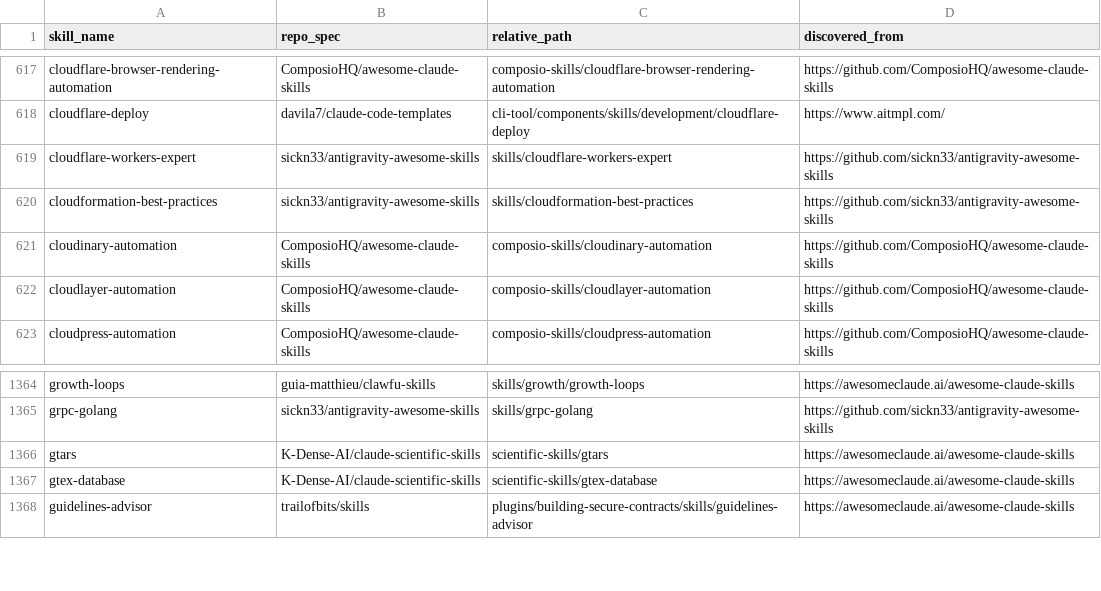
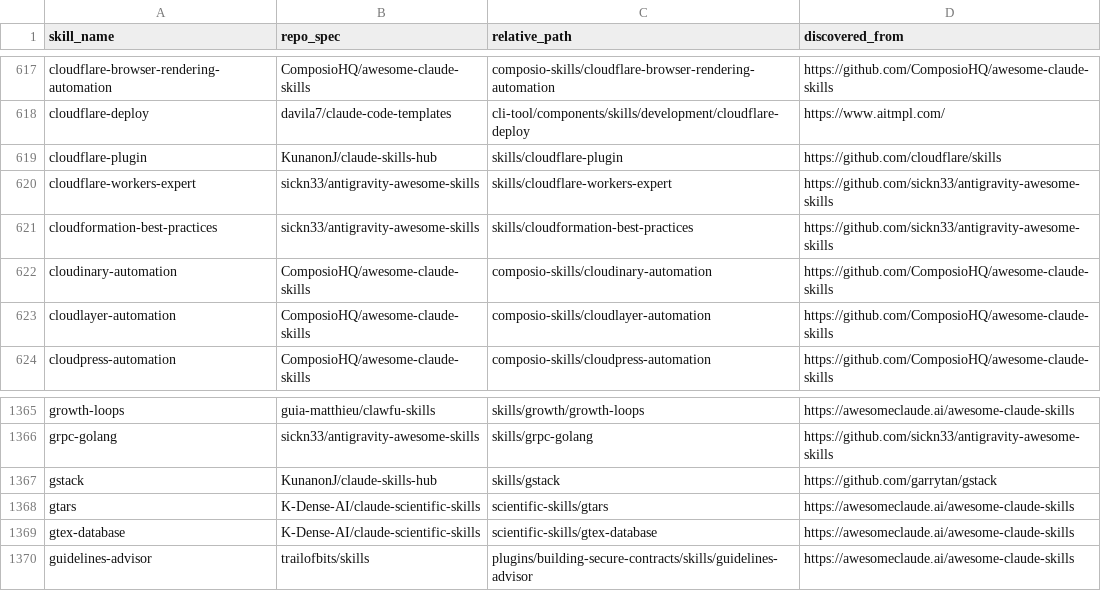
Before and after one commit to KunanonJ/claude-skills-hub, a TSV file: skills-source-map.tsv, drawn as a sheet; only a part is shown, gaps mark what is left out.

Commit message:
feat: add gstack and cloudflare-plugin skills
- gstack: Garry Tan's virtual engineering team for Claude Code (23+ specialist slash commands — CEO, eng manager, designer, QA, security, release engineer)
- cloudflare-plugin: Official Cloudflare plugin with 8 auto-loading skills (Workers, Agents SDK, Durable Objects, Sandbox SDK, Wrangler, email, web-perf, best practices) + MCP servers for live API access and observability

```diff
--- a/skills-source-map.tsv
+++ b/skills-source-map.tsv
@@ -618,2 +618,3 @@ cloudflare-browser-rendering-automation	ComposioHQ/awesome-claude-skills	composi
 cloudflare-deploy	davila7/claude-code-templates	cli-tool/components/skills/development/cloudflare-deploy	https://www.aitmpl.com/
+cloudflare-plugin	KunanonJ/claude-skills-hub	skills/cloudflare-plugin	https://github.com/cloudflare/skills
 cloudflare-workers-expert	sickn33/antigravity-awesome-skills	skills/cloudflare-workers-expert	https://github.com/sickn33/antigravity-awesome-skills
@@ -1365,2 +1366,3 @@ growth-loops	guia-matthieu/clawfu-skills	skills/growth/growth-loops	https://awes
 grpc-golang	sickn33/antigravity-awesome-skills	skills/grpc-golang	https://github.com/sickn33/antigravity-awesome-skills
+gstack	KunanonJ/claude-skills-hub	skills/gstack	https://github.com/garrytan/gstack
 gtars	K-Dense-AI/claude-scientific-skills	scientific-skills/gtars	https://awesomeclaude.ai/awesome-claude-skills
```
Also changed, not shown: 3 other files.
